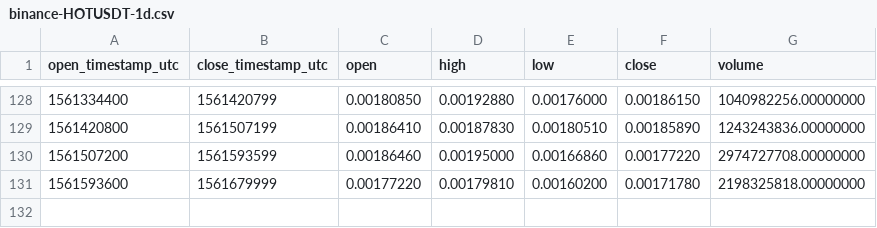
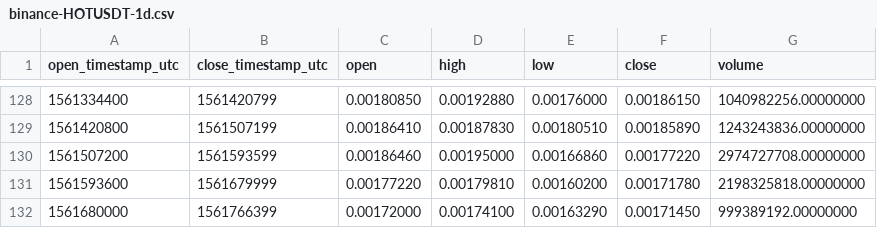
Before and after one commit to cryptobigbro/binance-HOTUSDT, a CSV file: binance-HOTUSDT-1d.csv, drawn as a sheet; only a part is shown, gaps mark what is left out; the diff names each change by its address in the sheet, - before the commit and + after, or states it on an @@ line.

```diff
--- a/binance-HOTUSDT-1d.csv
+++ b/binance-HOTUSDT-1d.csv
+row 132: 1561680000 | 1561766399 | 0.00172000 | 0.00174100 | 0.00163290 | 0.00171450 | 999389192.00000000
```
Also changed, not shown: binance-HOTUSDT-1h.csv.
